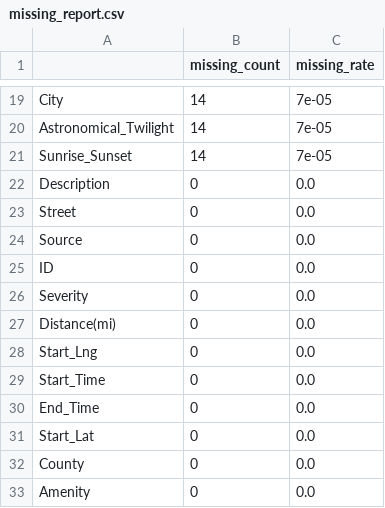
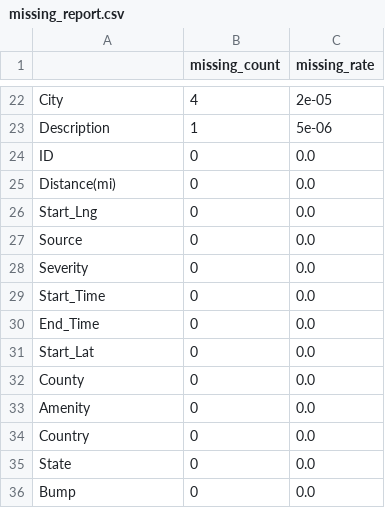
Before and after one commit to tanvuong0609/data-mining, a CSV file: data/processed/D3_us_accidents/outputs/missing_report.csv, drawn as a sheet; only a part is shown, gaps mark what is left out; the shorter side is filled out with more unchanged rows; removed rows and columns are numbered as before the commit, all else as after; the diff covers the shown part only; the diff names each change by its address in the sheet, - before the commit and + after, or states it on an @@ line.

```diff
--- a/data/processed/D3_us_accidents/outputs/missing_report.csv
+++ b/data/processed/D3_us_accidents/outputs/missing_report.csv
-B22 (missing_count): 14
+B22 (missing_count): 4
-C22 (missing_rate): 7e-05
+C22 (missing_rate): 2e-05
-row 20: Astronomical_Twilight | 14 | 7e-05
-row 21: Sunrise_Sunset | 14 | 7e-05
-B23 (missing_count): 0
+B23 (missing_count): 1
-C23 (missing_rate): 0.0
+C23 (missing_rate): 5e-06
-row 23: Street | 0 | 0.0
@@ row 24 moved to row 27: Source @@
@@ row 26 moved to row 28: Severity @@
```
Also changed, not shown: 7 added rows, 4 removed rows and 26 edited cells elsewhere in this file, data/processed/D2_instacart/customer_features.csv, data/processed/D2_instacart/outputs/clustering_scores.csv, 28 other files.
